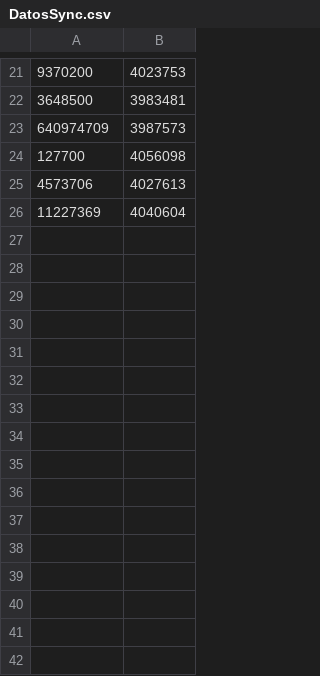
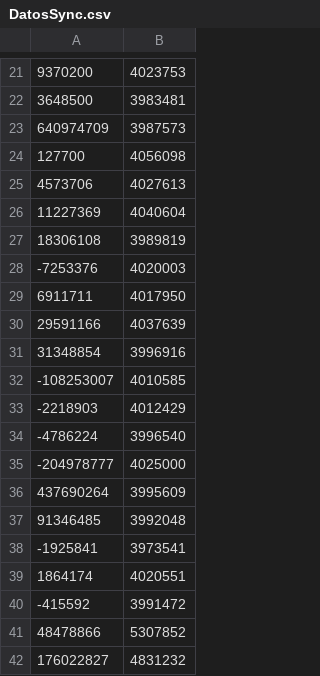
Before and after one commit to invintrar/Evideo, a CSV file: DatosSync.csv, drawn as a sheet; only a part is shown, gaps mark what is left out.

```diff
--- a/DatosSync.csv
+++ b/DatosSync.csv
@@ -26 +26,17 @@
 11227369,4040604
+18306108,3989819
+-7253376,4020003
+6911711,4017950
+29591166,4037639
+31348854,3996916
+-108253007,4010585
+-2218903,4012429
+-4786224,3996540
+-204978777,4025000
+437690264,3995609
+91346485,3992048
+-1925841,3973541
+1864174,4020551
+-415592,3991472
+48478866,5307852
+176022827,4831232
```
Also changed, not shown: 6 other files.
